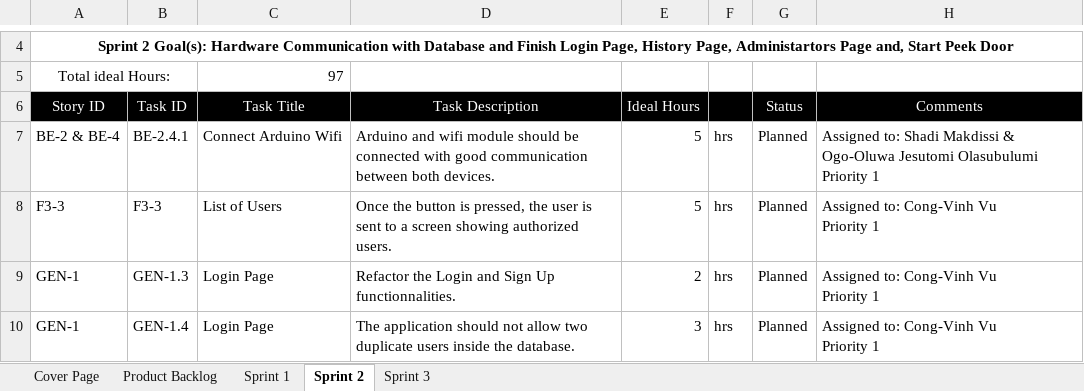
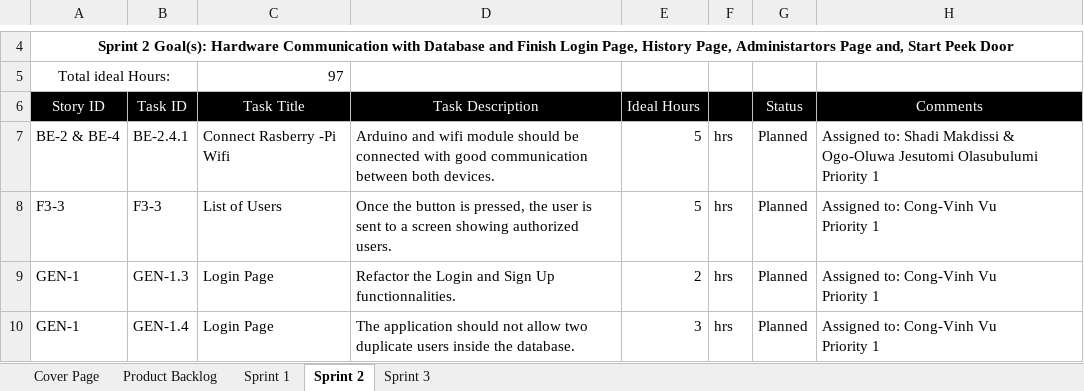
Before and after one commit to tomilashy/Open-sesame, an Excel workbook: Documentation/Product Backlog.xlsx, sheet Sprint 2, drawn as a sheet; only a part is shown, gaps mark what is left out; values as stored, in another font and other column widths than the file's, no borders; the diff names each change by its address in the sheet, - before the commit and + after, or states it on an @@ line.

Commit message:
Preparations fro Sprint 3
-Added tasks in product Backlog from sprint 2
-Moved unfinished tasks in Sprint 2 to Sprint 3 (Product Backlog)

```diff
--- a/Documentation/Product Backlog.xlsx (sheet Sprint 2)
+++ b/Documentation/Product Backlog.xlsx (sheet Sprint 2)
-C7 (Task Title): Connect Arduino Wifi
+C7 (Task Title): Connect Rasberry -Pi Wifi
```
Also changed, not shown: sheet Product Backlog.
